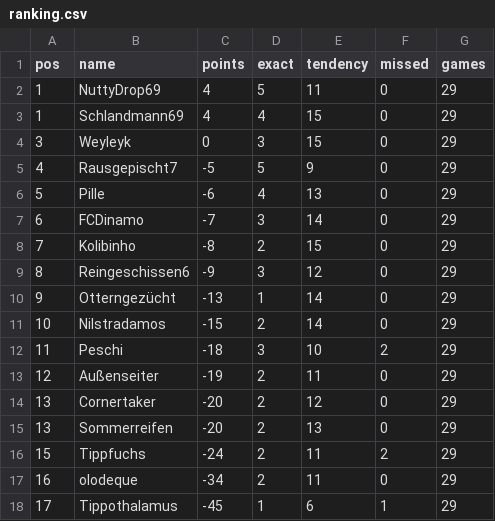
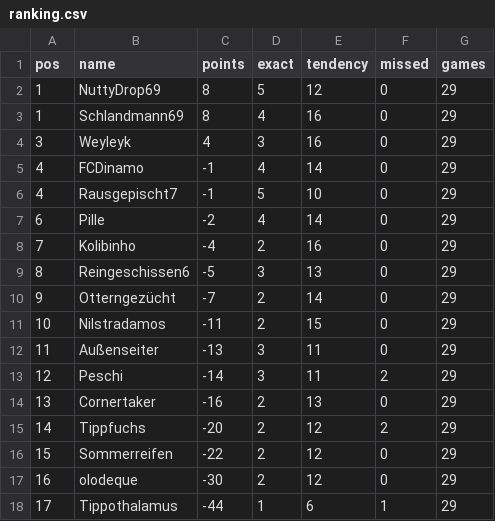
Before and after one commit to senickel/mexiko26-wertung, a CSV file: ranking.csv, drawn as a sheet.

Commit message:
update ranking

```diff
--- a/ranking.csv
+++ b/ranking.csv
@@ -1,18 +1,18 @@
 pos,name,points,exact,tendency,missed,games
-1,NuttyDrop69,4,5,11,0,29
-1,Schlandmann69,4,4,15,0,29
-3,Weyleyk,0,3,15,0,29
-4,Rausgepischt7,-5,5,9,0,29
-5,Pille,-6,4,13,0,29
-6,FCDinamo,-7,3,14,0,29
-7,Kolibinho,-8,2,15,0,29
-8,Reingeschissen6,-9,3,12,0,29
-9,Otterngezücht,-13,1,14,0,29
-10,Nilstradamos,-15,2,14,0,29
-11,Peschi,-18,3,10,2,29
-12,Außenseiter,-19,2,11,0,29
-13,Cornertaker,-20,2,12,0,29
-13,Sommerreifen,-20,2,13,0,29
-15,Tippfuchs,-24,2,11,2,29
-16,olodeque,-34,2,11,0,29
-17,Tippothalamus,-45,1,6,1,29
+1,NuttyDrop69,8,5,12,0,29
+1,Schlandmann69,8,4,16,0,29
+3,Weyleyk,4,3,16,0,29
+4,FCDinamo,-1,4,14,0,29
+4,Rausgepischt7,-1,5,10,0,29
+6,Pille,-2,4,14,0,29
+7,Kolibinho,-4,2,16,0,29
+8,Reingeschissen6,-5,3,13,0,29
+9,Otterngezücht,-7,2,14,0,29
+10,Nilstradamos,-11,2,15,0,29
+11,Außenseiter,-13,3,11,0,29
+12,Peschi,-14,3,11,2,29
+13,Cornertaker,-16,2,13,0,29
+14,Tippfuchs,-20,2,12,2,29
+15,Sommerreifen,-22,2,12,0,29
+16,olodeque,-30,2,12,0,29
+17,Tippothalamus,-44,1,6,1,29
```
Also changed, not shown: 18 other files.
